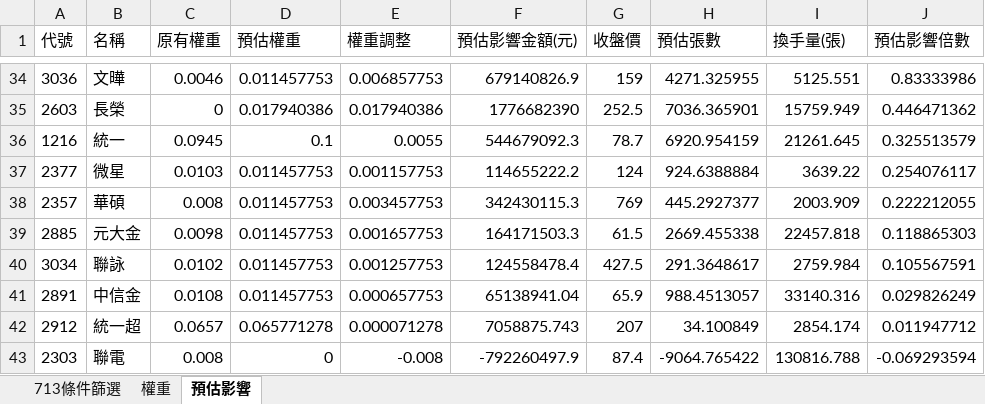
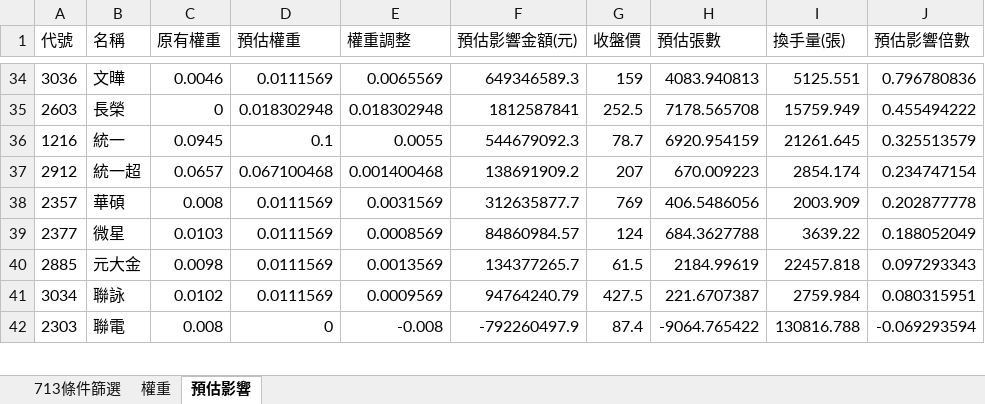
Before and after one commit to Jagon7/jagon-space-station, an Excel workbook: data/rebalance/pred/00713.xlsx, sheet 預估影響, drawn as a sheet; only a part is shown, gaps mark what is left out; values as stored, in another font and other column widths than the file's, no borders; removed rows and columns are numbered as before the commit, all else as after; the diff covers the shown part only; the diff names each change by its address in the sheet, - before the commit and + after, or states it on an @@ line.

```diff
--- a/data/rebalance/pred/00713.xlsx (sheet 預估影響)
+++ b/data/rebalance/pred/00713.xlsx (sheet 預估影響)
-D34 (預估權重): 0.011457753
+D34 (預估權重): 0.0111569
-E34 (權重調整): 0.006857753
+E34 (權重調整): 0.0065569
-F34 (預估影響金額(元)): 679140826.9
+F34 (預估影響金額(元)): 649346589.3
-H34 (預估張數): 4271.325955
+H34 (預估張數): 4083.940813
-J34 (預估影響倍數): 0.83333986
+J34 (預估影響倍數): 0.796780836
-D35 (預估權重): 0.017940386
+D35 (預估權重): 0.018302948
-E35 (權重調整): 0.017940386
+E35 (權重調整): 0.018302948
-F35 (預估影響金額(元)): 1776682390
+F35 (預估影響金額(元)): 1812587841
-H35 (預估張數): 7036.365901
+H35 (預估張數): 7178.565708
-J35 (預估影響倍數): 0.446471362
+J35 (預估影響倍數): 0.455494222
-row 37: 2377 | 微星 | 0.0103 | 0.011457753 | 0.001157753 | 114655222.2 | 124 | 924.6388884 | 3639.22 | 0.254076117
+row 37: 2912 | 統一超 | 0.0657 | 0.067100468 | 0.001400468 | 138691909.2 | 207 | 670.009223 | 2854.174 | 0.234747154
-D38 (預估權重): 0.011457753
+D38 (預估權重): 0.0111569
-E38 (權重調整): 0.003457753
+E38 (權重調整): 0.0031569
-F38 (預估影響金額(元)): 342430115.3
+F38 (預估影響金額(元)): 312635877.7
-H38 (預估張數): 445.2927377
+H38 (預估張數): 406.5486056
-J38 (預估影響倍數): 0.222212055
+J38 (預估影響倍數): 0.202877778
+row 39: 2377 | 微星 | 0.0103 | 0.0111569 | 0.0008569 | 84860984.57 | 124 | 684.3627788 | 3639.22 | 0.188052049
-D40:D41 (預估權重): 0.011457753
+D40:D41 (預估權重): 0.0111569
-E40 (權重調整): 0.001657753
+E40 (權重調整): 0.0013569
-F40 (預估影響金額(元)): 164171503.3
+F40 (預估影響金額(元)): 134377265.7
-H40 (預估張數): 2669.455338
+H40 (預估張數): 2184.99619
-J40 (預估影響倍數): 0.118865303
+J40 (預估影響倍數): 0.097293343
-E41 (權重調整): 0.001257753
+E41 (權重調整): 0.0009569
-F41 (預估影響金額(元)): 124558478.4
+F41 (預估影響金額(元)): 94764240.79
-H41 (預估張數): 291.3648617
+H41 (預估張數): 221.6707387
-J41 (預估影響倍數): 0.105567591
+J41 (預估影響倍數): 0.080315951
-row 41: 2891 | 中信金 | 0.0108 | 0.011457753 | 0.000657753 | 65138941.04 | 65.9 | 988.4513057 | 33140.316 | 0.029826249
-row 42: 2912 | 統一超 | 0.0657 | 0.065771278 | 0.000071278 | 7058875.743 | 207 | 34.100849 | 2854.174 | 0.011947712
```
Also changed, not shown: 16 added rows, 15 removed rows and 65 edited cells elsewhere in this sheet, sheet 權重, sheet 713條件篩選, data/rebalance/pred/ETFRebal_261125.xlsx, 2 other files.
